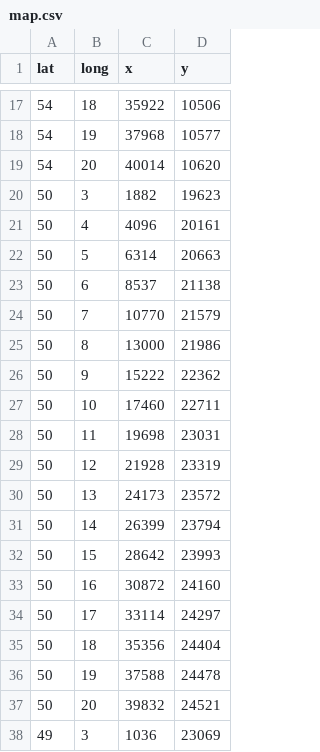
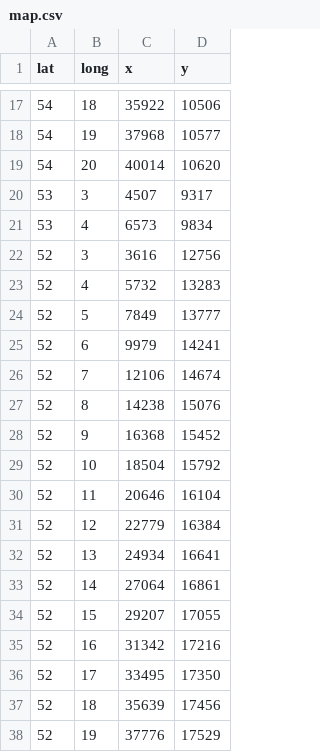
Before and after one commit to CalirDeminar/dr_kneeboard_generator, a CSV file: data/germany/map.csv, drawn as a sheet; only a part is shown, gaps mark what is left out; the shorter side is filled out with more unchanged rows; the diff covers the shown part only.

Commit message:
germany map mapping additions

```diff
--- a/data/germany/map.csv
+++ b/data/germany/map.csv
@@ -19 +19,20 @@ lat, long, x, y
 54,20, 40014, 10620
+53, 3,  4507,  9317
+53, 4,  6573,  9834
+52, 3,  3616, 12756
+52, 4,  5732, 13283
+52, 5,  7849, 13777
+52, 6,  9979, 14241
+52, 7, 12106, 14674
+52, 8, 14238, 15076
+52, 9, 16368, 15452
+52,10, 18504, 15792
+52,11, 20646, 16104
+52,12, 22779, 16384
+52,13, 24934, 16641
+52,14, 27064, 16861
+52,15, 29207, 17055
+52,16, 31342, 17216
+52,17, 33495, 17350
+52,18, 35639, 17456
+52,19, 37776, 17529
```
Also changed, not shown: 20 added rows elsewhere in this file.
